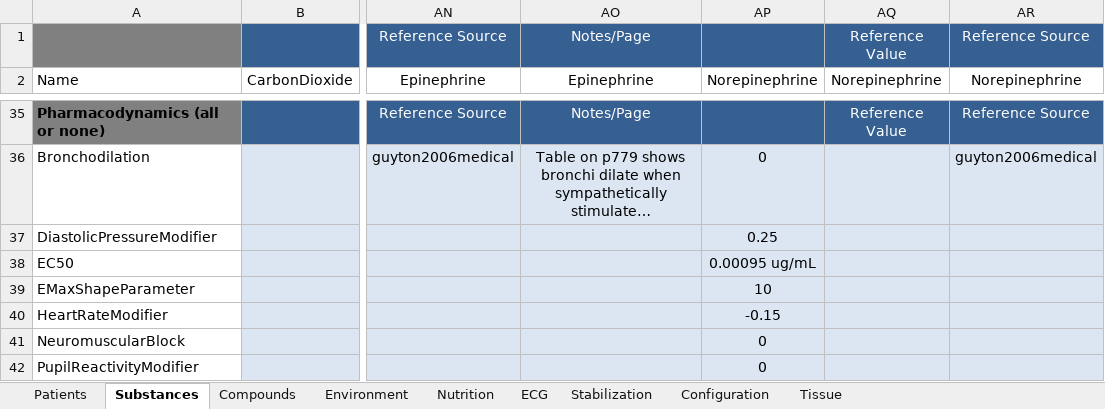
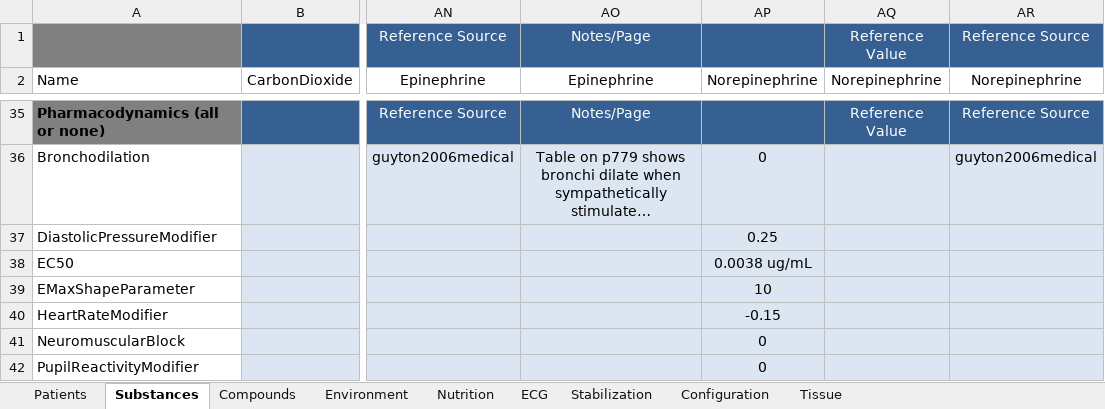
Before and after one commit to shawnhuyiwen/pulse, an Excel workbook: data/Data.xlsx, sheet Substances, drawn as a sheet; only a part is shown, gaps mark what is left out; long unchanged cells end in …; values as stored, in another font and other column widths than the file's, no borders; the diff names each change by its address in the sheet, - before the commit and + after, or states it on an @@ line.

Commit message:
Update PD parameters of norepi.

```diff
--- a/data/Data.xlsx (sheet Substances)
+++ b/data/Data.xlsx (sheet Substances)
-AP38 (Norepinephrine): 0.00095 ug/mL
+AP38 (Norepinephrine): 0.0038 ug/mL
```
